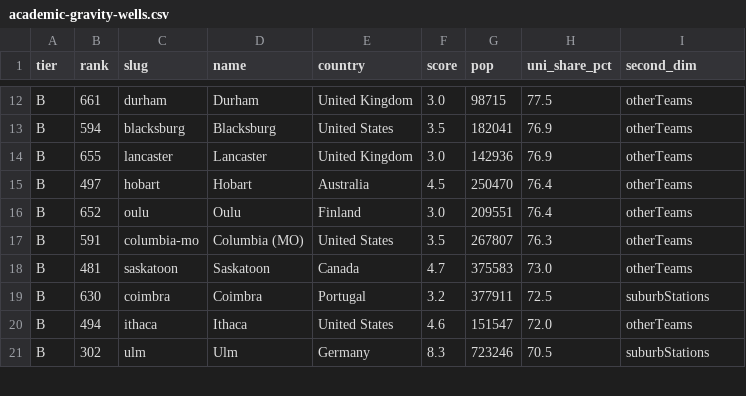
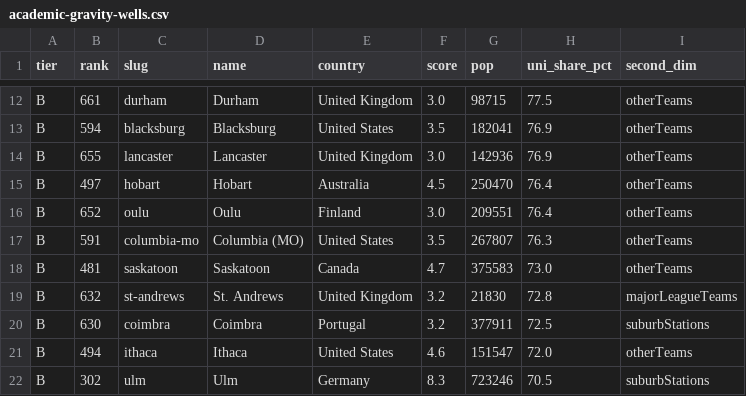
Before and after one commit to ashwin-desikan/metro-power-rankings, a CSV file: public/data/academic-gravity-wells.csv, drawn as a sheet; only a part is shown, gaps mark what is left out; the diff names each change by its address in the sheet, - before the commit and + after, or states it on an @@ line.

Commit message:
Five live badges: Global Gateway, Finance Capital, Culture Capital, Sports Mecca, Rail Hub; St. Andrews fix; /updates entry

```diff
--- a/public/data/academic-gravity-wells.csv
+++ b/public/data/academic-gravity-wells.csv
+row 19: B | 632 | st-andrews | St. Andrews | United Kingdom | 3.2 | 21830 | 72.8 | majorLeagueTeams
```
Also changed, not shown: 8 other files.
